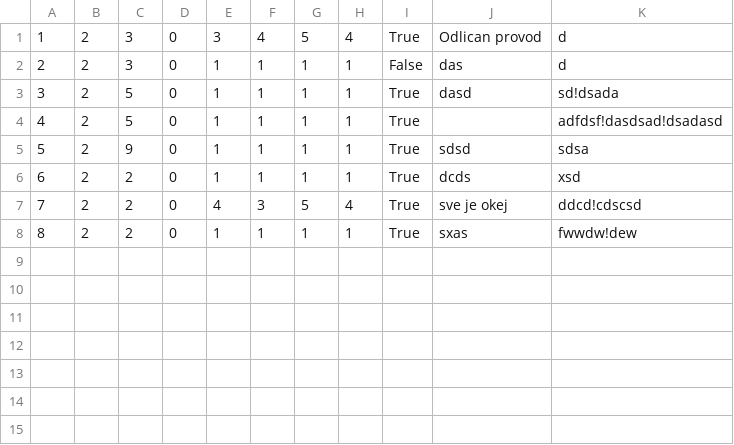
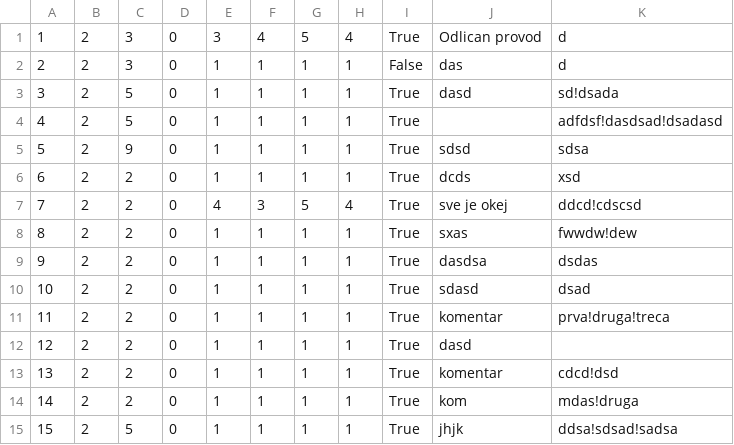
Before and after one commit to dokma11/SIMS-Project-Group-4-Team-B, a CSV file: Sims2023/Sims2023/Resources/Data/tourReviews.csv, drawn as a sheet.

```diff
--- a/Sims2023/Sims2023/Resources/Data/tourReviews.csv
+++ b/Sims2023/Sims2023/Resources/Data/tourReviews.csv
@@ -8 +8,8 @@
 8|2|2|0|1|1|1|1|True|sxas|fwwdw!dew
+9|2|2|0|1|1|1|1|True|dasdsa|dsdas
+10|2|2|0|1|1|1|1|True|sdasd|dsad
+11|2|2|0|1|1|1|1|True|komentar|prva!druga!treca
+12|2|2|0|1|1|1|1|True|dasd|
+13|2|2|0|1|1|1|1|True|komentar|cdcd!dsd
+14|2|2|0|1|1|1|1|True|kom|mdas!druga
+15|2|5|0|1|1|1|1|True|jhjk|ddsa!sdsad!sadsa
```
Also changed, not shown: Sims2023/Sims2023/Resources/Data/tourReservations.csv, Sims2023/Sims2023/Resources/Data/tours.csv, 16 other files.
